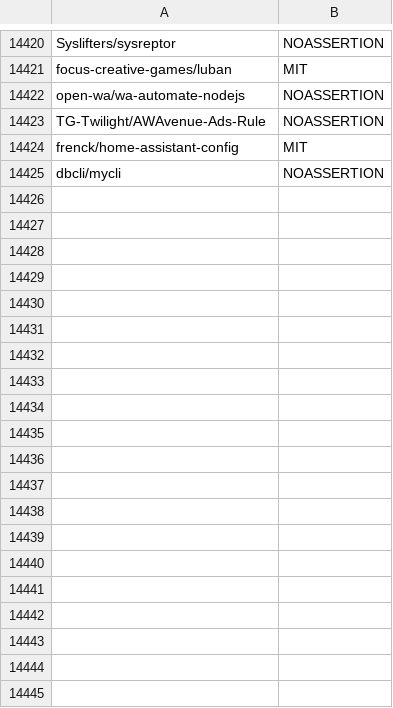
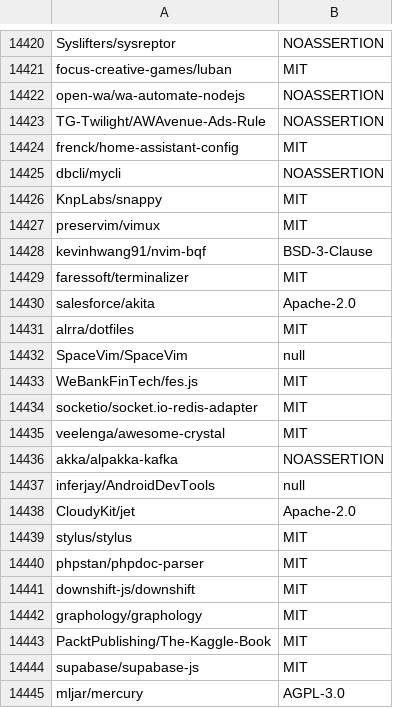
Before and after one commit to surprisetalk/licensure, a CSV file: licenses.csv, drawn as a sheet; only a part is shown, gaps mark what is left out; the diff covers the shown part only; the diff names each change by its address in the sheet, - before the commit and + after, or states it on an @@ line.

```diff
--- a/licenses.csv
+++ b/licenses.csv
+row 14426: KnpLabs/snappy | MIT
+row 14427: preservim/vimux | MIT
+row 14428: kevinhwang91/nvim-bqf | BSD-3-Clause
+row 14429: faressoft/terminalizer | MIT
+row 14430: salesforce/akita | Apache-2.0
+row 14431: alrra/dotfiles | MIT
+row 14432: SpaceVim/SpaceVim | null
+row 14433: WeBankFinTech/fes.js | MIT
+row 14434: socketio/socket.io-redis-adapter | MIT
+row 14435: veelenga/awesome-crystal | MIT
+row 14436: akka/alpakka-kafka | NOASSERTION
+row 14437: inferjay/AndroidDevTools | null
+row 14438: CloudyKit/jet | Apache-2.0
+row 14439: stylus/stylus | MIT
+row 14440: phpstan/phpdoc-parser | MIT
+row 14441: downshift-js/downshift | MIT
+row 14442: graphology/graphology | MIT
+row 14443: PacktPublishing/The-Kaggle-Book | MIT
+row 14444: supabase/supabase-js | MIT
+row 14445: mljar/mercury | AGPL-3.0
```
Also changed, not shown: 34 added rows elsewhere in this file, 2 other files.
